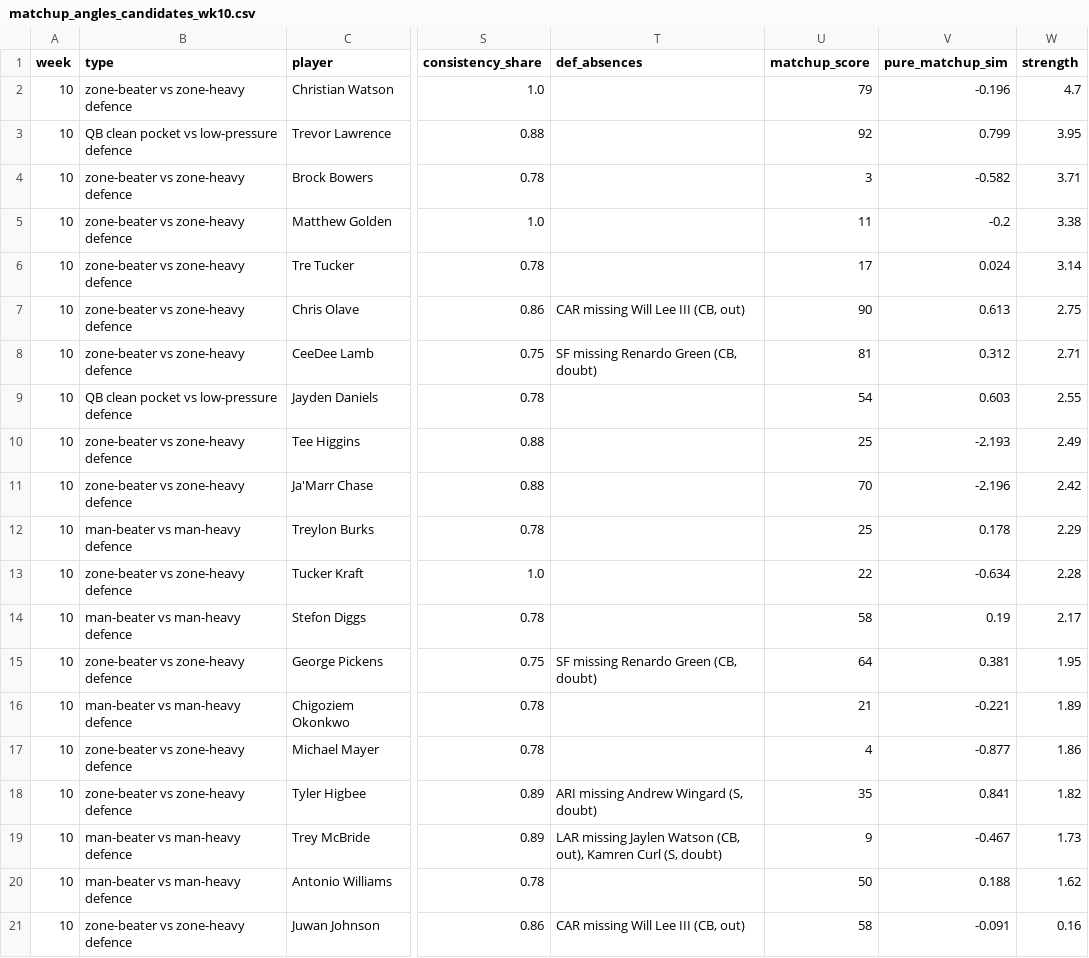
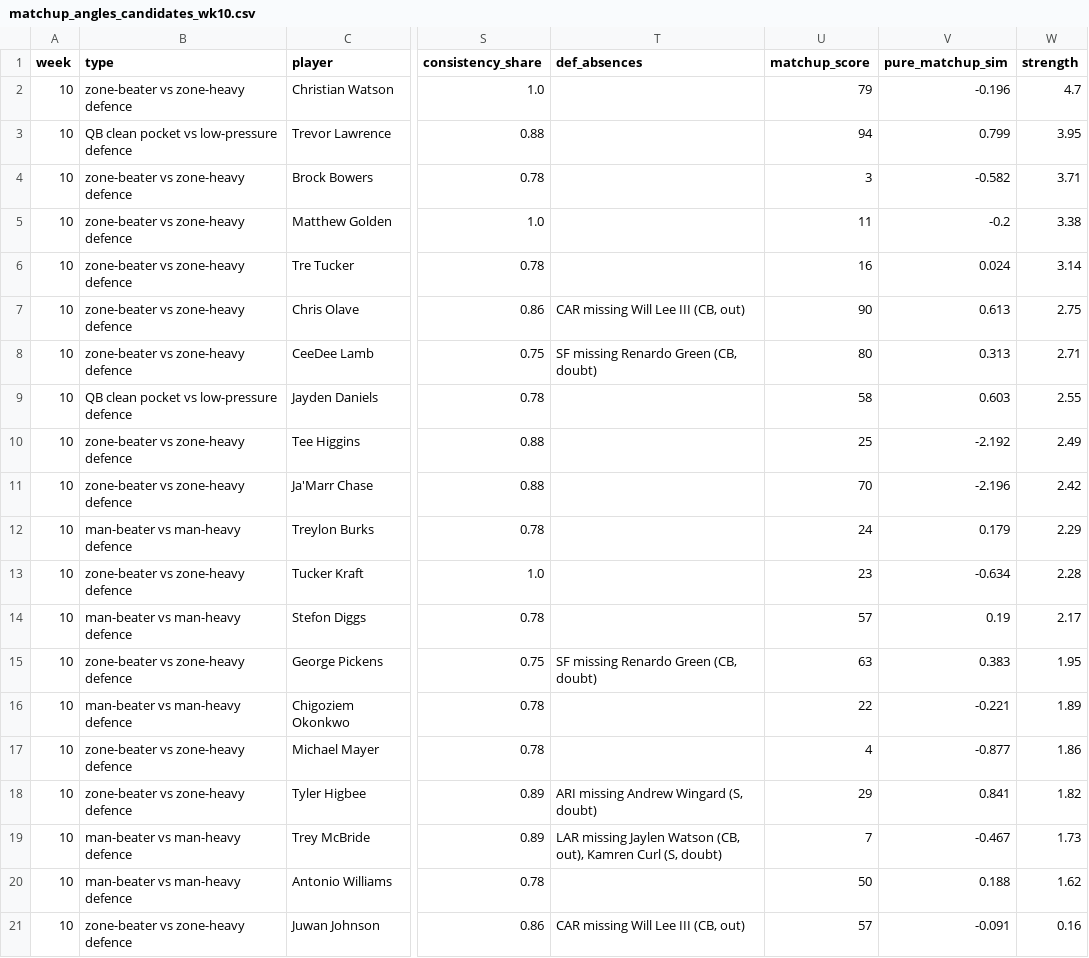
Before and after one commit to dhanani1/dwain-coverage-data, a CSV file: matchup_angles_candidates_wk10.csv, drawn as a sheet; only a part is shown, gaps mark what is left out; the diff names each change by its address in the sheet, - before the commit and + after, or states it on an @@ line.

```diff
--- a/matchup_angles_candidates_wk10.csv
+++ b/matchup_angles_candidates_wk10.csv
-U3 (matchup_score): 92
+U3 (matchup_score): 94
-U6 (matchup_score): 17
+U6 (matchup_score): 16
-U8 (matchup_score): 81
+U8 (matchup_score): 80
-V8 (pure_matchup_sim): 0.312
+V8 (pure_matchup_sim): 0.313
-U9 (matchup_score): 54
+U9 (matchup_score): 58
-V10 (pure_matchup_sim): -2.193
+V10 (pure_matchup_sim): -2.192
-U12 (matchup_score): 25
+U12 (matchup_score): 24
-V12 (pure_matchup_sim): 0.178
+V12 (pure_matchup_sim): 0.179
-U13 (matchup_score): 22
+U13 (matchup_score): 23
-U14 (matchup_score): 58
+U14 (matchup_score): 57
-U15 (matchup_score): 64
+U15 (matchup_score): 63
-V15 (pure_matchup_sim): 0.381
+V15 (pure_matchup_sim): 0.383
-U16 (matchup_score): 21
+U16 (matchup_score): 22
-U18 (matchup_score): 35
+U18 (matchup_score): 29
-U19 (matchup_score): 9
+U19 (matchup_score): 7
-U21 (matchup_score): 58
+U21 (matchup_score): 57
```
Also changed, not shown: matchup_angles_wk10.csv, t2_fp.csv, 4 other files.
